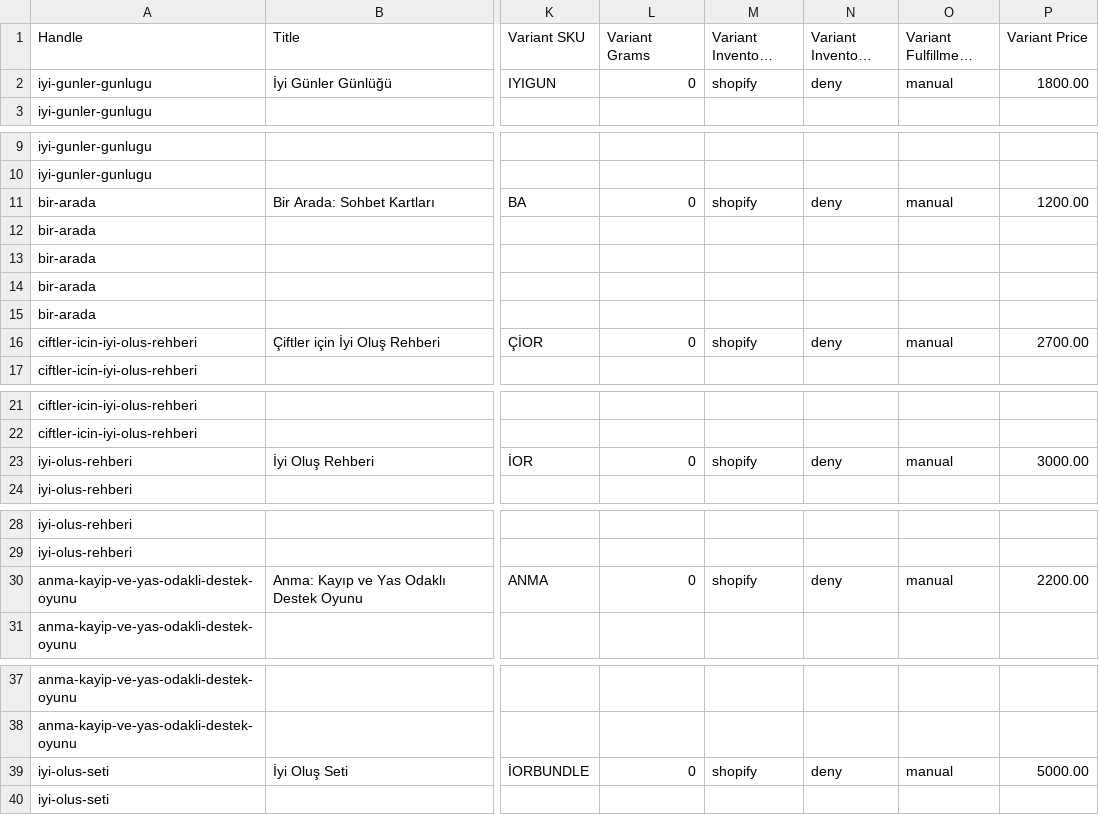
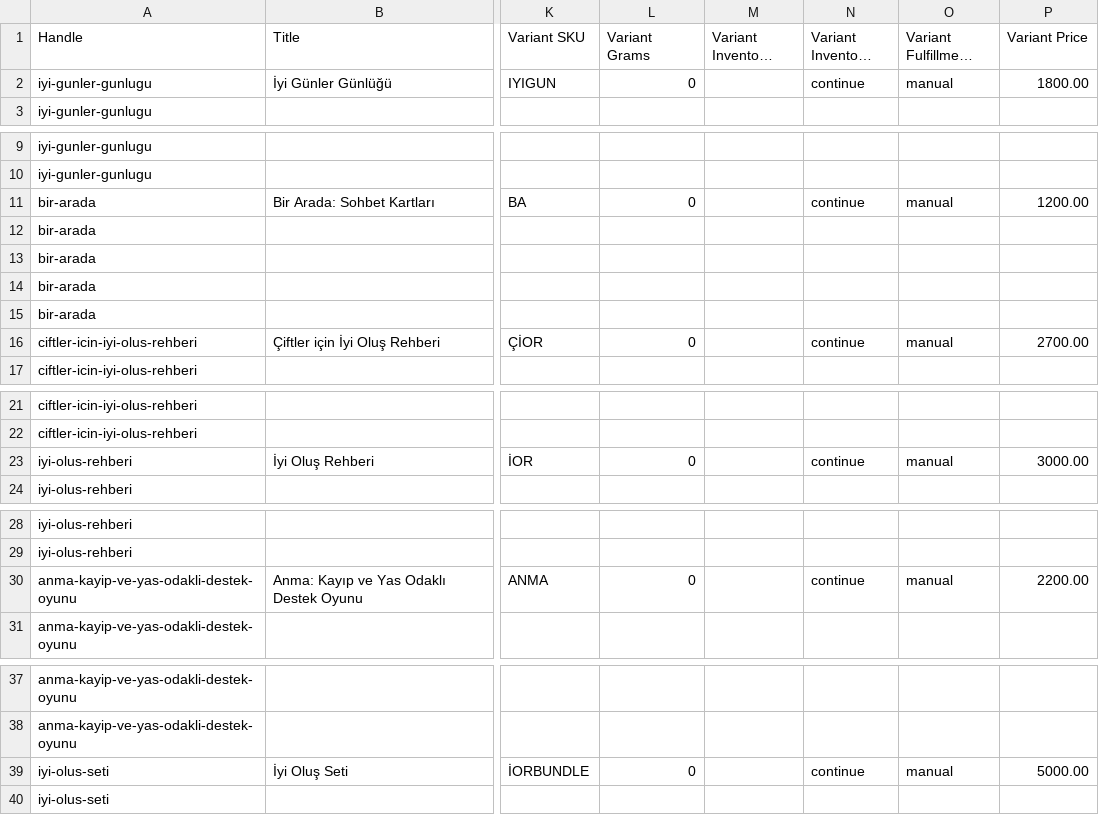
Before and after one commit to abid-emre/togaether-by-muhabbet, a CSV file: docs/youwa-products-import.csv, drawn as a sheet; only a part is shown, gaps mark what is left out; long unchanged cells end in …; the diff names each change by its address in the sheet, - before the commit and + after, or states it on an @@ line.

```diff
--- a/docs/youwa-products-import.csv
+++ b/docs/youwa-products-import.csv
-M2 (Variant Inventory Tracker): shopify
+M2 (Variant Inventory Tracker): (empty)
-N2 (Variant Inventory Policy): deny
+N2 (Variant Inventory Policy): continue
-M11 (Variant Inventory Tracker): shopify
+M11 (Variant Inventory Tracker): (empty)
-N11 (Variant Inventory Policy): deny
+N11 (Variant Inventory Policy): continue
-M16 (Variant Inventory Tracker): shopify
+M16 (Variant Inventory Tracker): (empty)
-N16 (Variant Inventory Policy): deny
+N16 (Variant Inventory Policy): continue
-M23 (Variant Inventory Tracker): shopify
+M23 (Variant Inventory Tracker): (empty)
-N23 (Variant Inventory Policy): deny
+N23 (Variant Inventory Policy): continue
-M30 (Variant Inventory Tracker): shopify
+M30 (Variant Inventory Tracker): (empty)
-N30 (Variant Inventory Policy): deny
+N30 (Variant Inventory Policy): continue
-M39 (Variant Inventory Tracker): shopify
+M39 (Variant Inventory Tracker): (empty)
-N39 (Variant Inventory Policy): deny
+N39 (Variant Inventory Policy): continue
```
Also changed, not shown: 3 other files.
